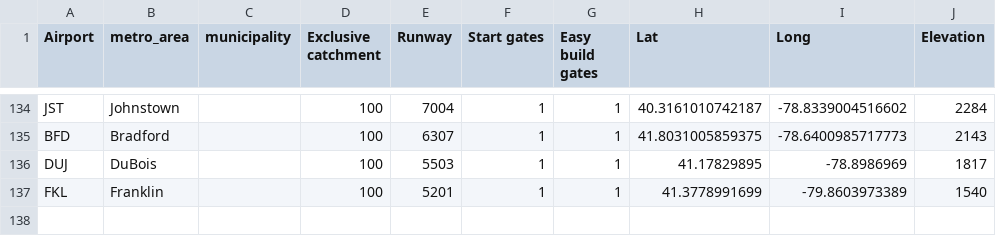
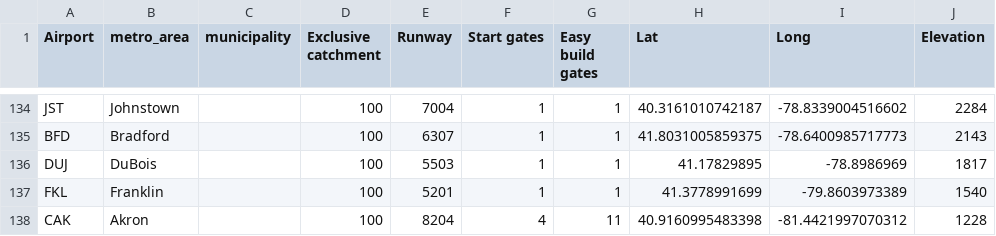
Before and after one commit to johnbrussell/airline-game, a CSV file: data/airports.csv, drawn as a sheet; only a part is shown, gaps mark what is left out; the diff names each change by its address in the sheet, - before the commit and + after, or states it on an @@ line.

Commit message:
Akron-Canton, OH

```diff
--- a/data/airports.csv
+++ b/data/airports.csv
+row 138: CAK | Akron |  | 100 | 8204 | 4 | 11 | 40.9160995483398 | -81.4421997070312 | 1228
```
Also changed, not shown: data/metro_areas.csv, data/populations.csv, 1 other file.
